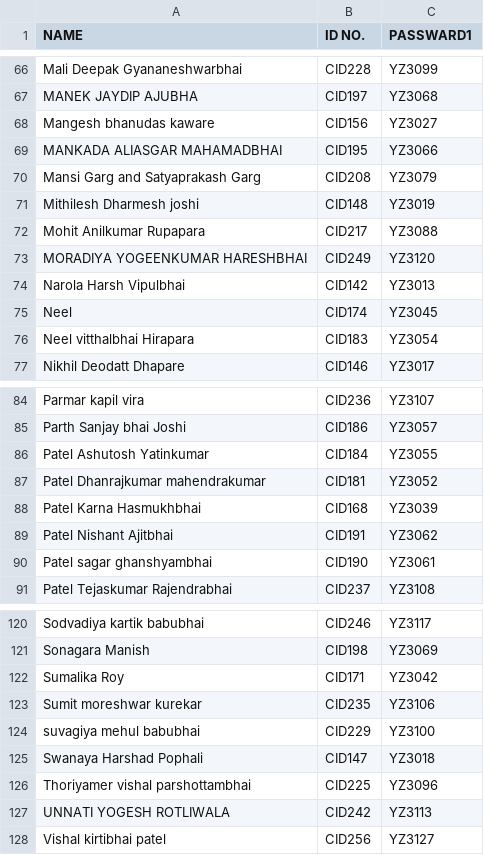
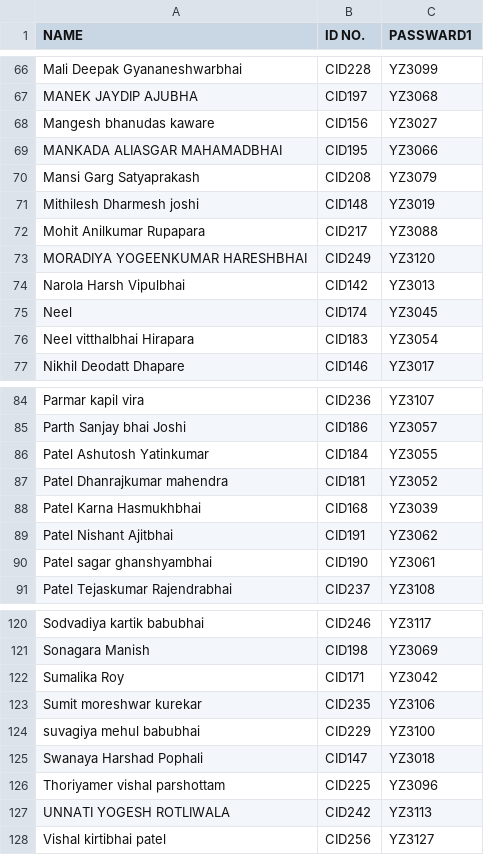
Before and after one commit to chemhunt/ChemHunt-1.0, a CSV file: day1.csv, drawn as a sheet; only a part is shown, gaps mark what is left out.

```diff
--- a/day1.csv
+++ b/day1.csv
@@ -72,3 +72,3 @@ Mangesh bhanudas kaware,CID156,YZ3027
 MANKADA ALIASGAR MAHAMADBHAI,CID195,YZ3066
-Mansi Garg and Satyaprakash Garg,CID208,YZ3079
+Mansi Garg Satyaprakash,CID208,YZ3079
 Mithilesh Dharmesh joshi,CID148,YZ3019
@@ -89,3 +89,3 @@ Parth Sanjay bhai Joshi,CID186,YZ3057
 Patel Ashutosh Yatinkumar,CID184,YZ3055
-Patel Dhanrajkumar mahendrakumar,CID181,YZ3052
+Patel Dhanrajkumar mahendra,CID181,YZ3052
 Patel Karna Hasmukhbhai,CID168,YZ3039
@@ -128,3 +128,3 @@ suvagiya mehul babubhai,CID229,YZ3100
 Swanaya Harshad Pophali,CID147,YZ3018
-Thoriyamer vishal parshottambhai,CID225,YZ3096
+Thoriyamer vishal parshottam,CID225,YZ3096
 UNNATI YOGESH ROTLIWALA,CID242,YZ3113
```
Also changed, not shown: 1 other file.
